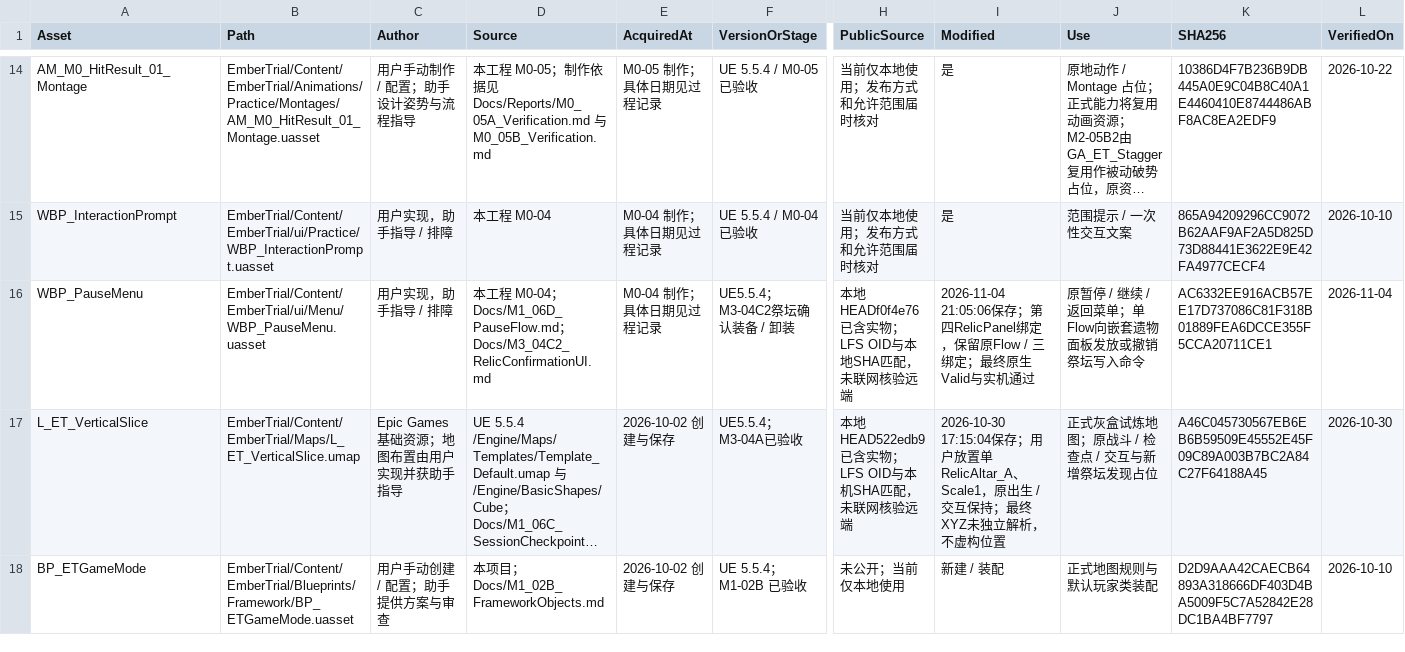
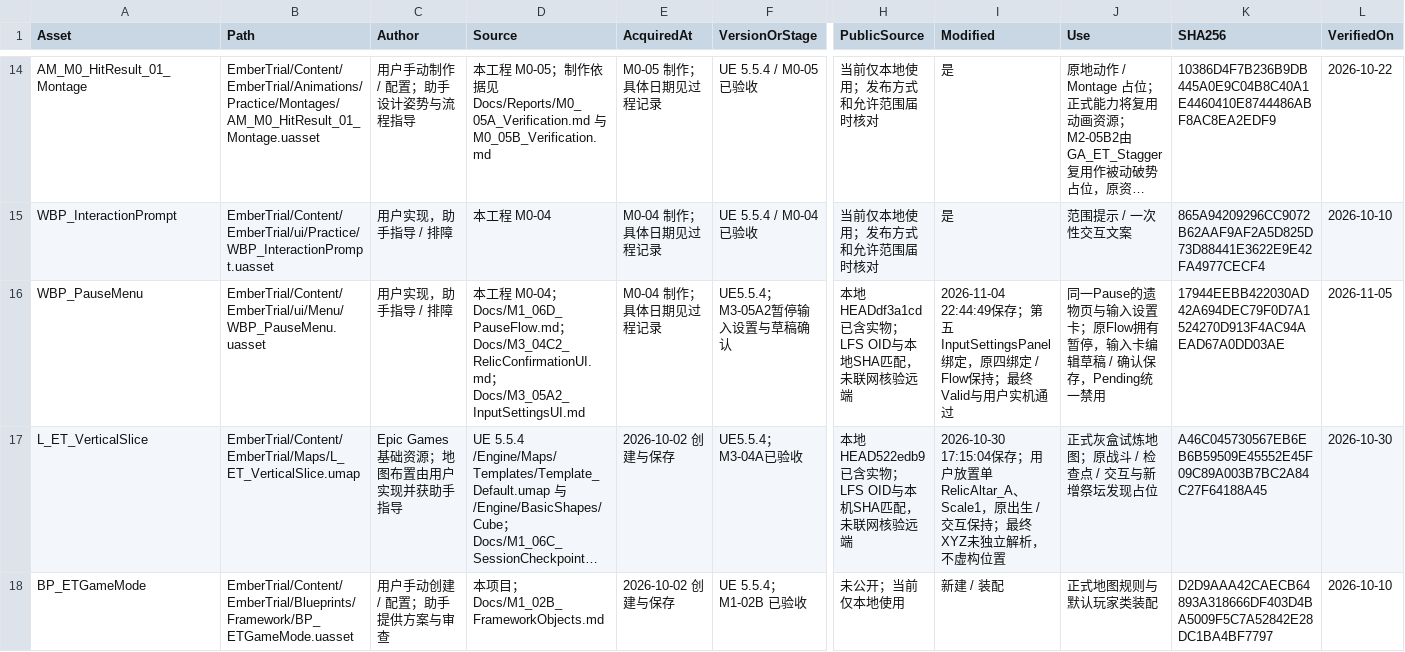
Before and after one commit to DDDDai1/EmberTrial, a CSV file: Docs/AssetManifest.csv, drawn as a sheet; only a part is shown, gaps mark what is left out; long unchanged cells end in …; the diff covers the shown part only; the diff names each change by its address in the sheet, - before the commit and + after, or states it on an @@ line.

Commit message:
docs: verify pause input settings and prepare main menu reuse docs: 完成暂停输入设置验收并准备主菜单复用

```diff
--- a/Docs/AssetManifest.csv
+++ b/Docs/AssetManifest.csv
-D16 (Source): …；Docs/M3_04C2_RelicConfirmationUI.md
+D16 (Source): …；Docs/M3_04C2_RelicConfirmationUI.md；Docs/M3_05A2_InputSettingsUI.md
-F16 (VersionOrStage): UE5.5.4；M3-04C2祭坛确认装备 / 卸装
+F16 (VersionOrStage): UE5.5.4；M3-05A2暂停输入设置与草稿确认
-H16 (PublicSource): 本地HEADf0f4e76已含实物；LFS OID与本地SHA匹配，未联网核验远端
+H16 (PublicSource): 本地HEADdf3a1cd已含实物；LFS OID与本地SHA匹配，未联网核验远端
-I16 (Modified): 2026-11-04 21:05:06保存；第四RelicPanel绑定，保留原Flow / 三绑定；最终原生Valid与实机通过
+I16 (Modified): 2026-11-04 22:44:49保存；第五InputSettingsPanel绑定，原四绑定 / Flow保持；最终Valid与用户实机通过
-J16 (Use): 原暂停 / 继续 / 返回菜单；单Flow向嵌套遗物面板发放或撤销祭坛写入命令
+J16 (Use): 同一Pause的遗物页与输入设置卡；原Flow拥有暂停，输入卡编辑草稿 / 确认保存，Pending统一禁用
-K16 (SHA256): AC6332EE916ACB57EE17D737086C81F318B01889FEA6DCCE355F5CCA20711CE1
+K16 (SHA256): 17944EEBB422030AD42A694DEC79F0D7A1524270D913F4AC94AEAD67A0DD03AE
-L16 (VerifiedOn): 2026-11-04
+L16 (VerifiedOn): 2026-11-05
```
Also changed, not shown: 1 added row elsewhere in this file, 12 other files.
